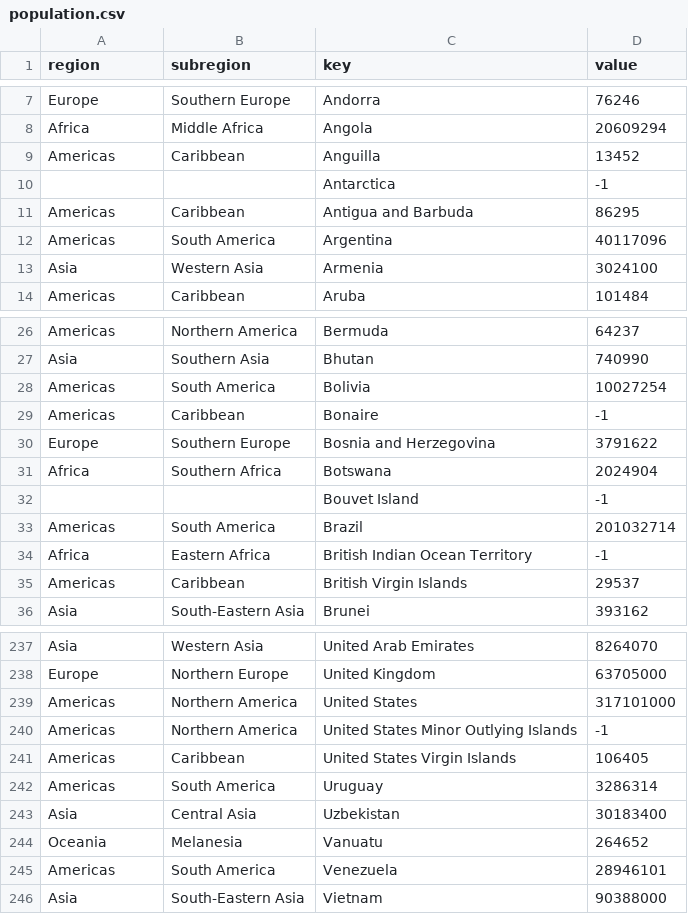
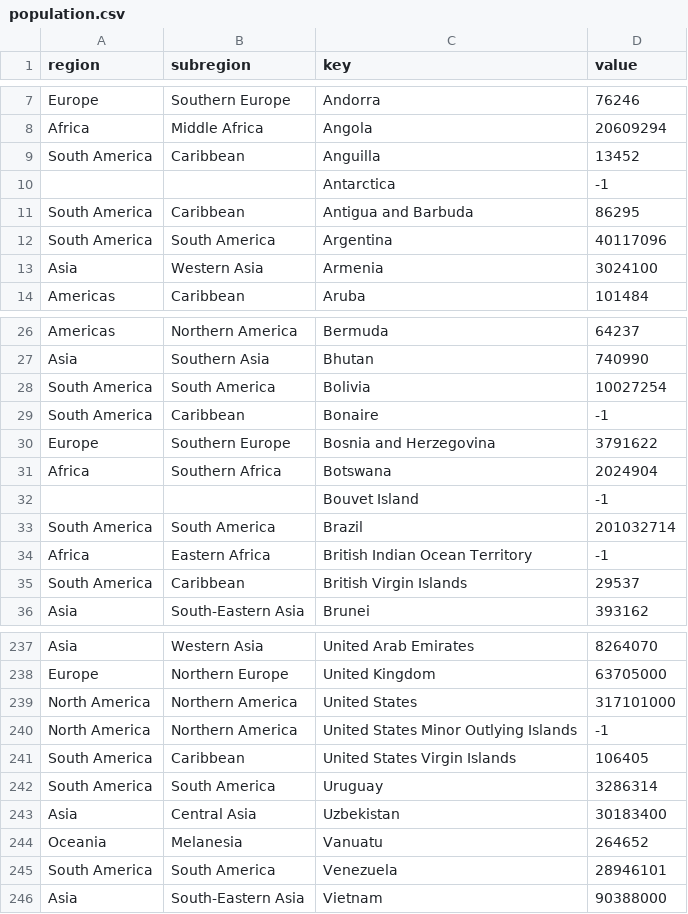
Before and after one commit to jagmeet18/test_2, a CSV file: population.csv, drawn as a sheet; only a part is shown, gaps mark what is left out; the diff covers the shown part only.

```diff
--- a/population.csv
+++ b/population.csv
@@ -8,6 +8,6 @@
 "Africa";"Middle Africa";"Angola";20609294
-"Americas";"Caribbean";"Anguilla";13452
+"South America";"Caribbean";"Anguilla";13452
 "";"";"Antarctica";-1
-"Americas";"Caribbean";"Antigua and Barbuda";86295
-"Americas";"South America";"Argentina";40117096
+"South America";"Caribbean";"Antigua and Barbuda";86295
+"South America";"South America";"Argentina";40117096
 "Asia";"Western Asia";"Armenia";3024100
@@ -27,4 +27,4 @@
 "Asia";"Southern Asia";"Bhutan";740990
-"Americas";"South America";"Bolivia";10027254
-"Americas";"Caribbean";"Bonaire";-1
+"South America";"South America";"Bolivia";10027254
+"South America";"Caribbean";"Bonaire";-1
 "Europe";"Southern Europe";"Bosnia and Herzegovina";3791622
@@ -32,5 +32,5 @@
 "";"";"Bouvet Island";-1
-"Americas";"South America";"Brazil";201032714
+"South America";"South America";"Brazil";201032714
 "Africa";"Eastern Africa";"British Indian Ocean Territory";-1
-"Americas";"Caribbean";"British Virgin Islands";29537
+"South America";"Caribbean";"British Virgin Islands";29537
 "Asia";"South-Eastern Asia";"Brunei";393162
@@ -238,9 +238,9 @@
 "Europe";"Northern Europe";"United Kingdom";63705000
-"Americas";"Northern America";"United States";317101000
-"Americas";"Northern America";"United States Minor Outlying Islands";-1
-"Americas";"Caribbean";"United States Virgin Islands";106405
-"Americas";"South America";"Uruguay";3286314
+"North America";"Northern America";"United States";317101000
+"North America";"Northern America";"United States Minor Outlying Islands";-1
+"South America";"Caribbean";"United States Virgin Islands";106405
+"South America";"South America";"Uruguay";3286314
 "Asia";"Central Asia";"Uzbekistan";30183400
 "Oceania";"Melanesia";"Vanuatu";264652
-"Americas";"South America";"Venezuela";28946101
+"South America";"South America";"Venezuela";28946101
 "Asia";"South-Eastern Asia";"Vietnam";90388000
```
Also changed, not shown: 36 edited cells elsewhere in this file.
